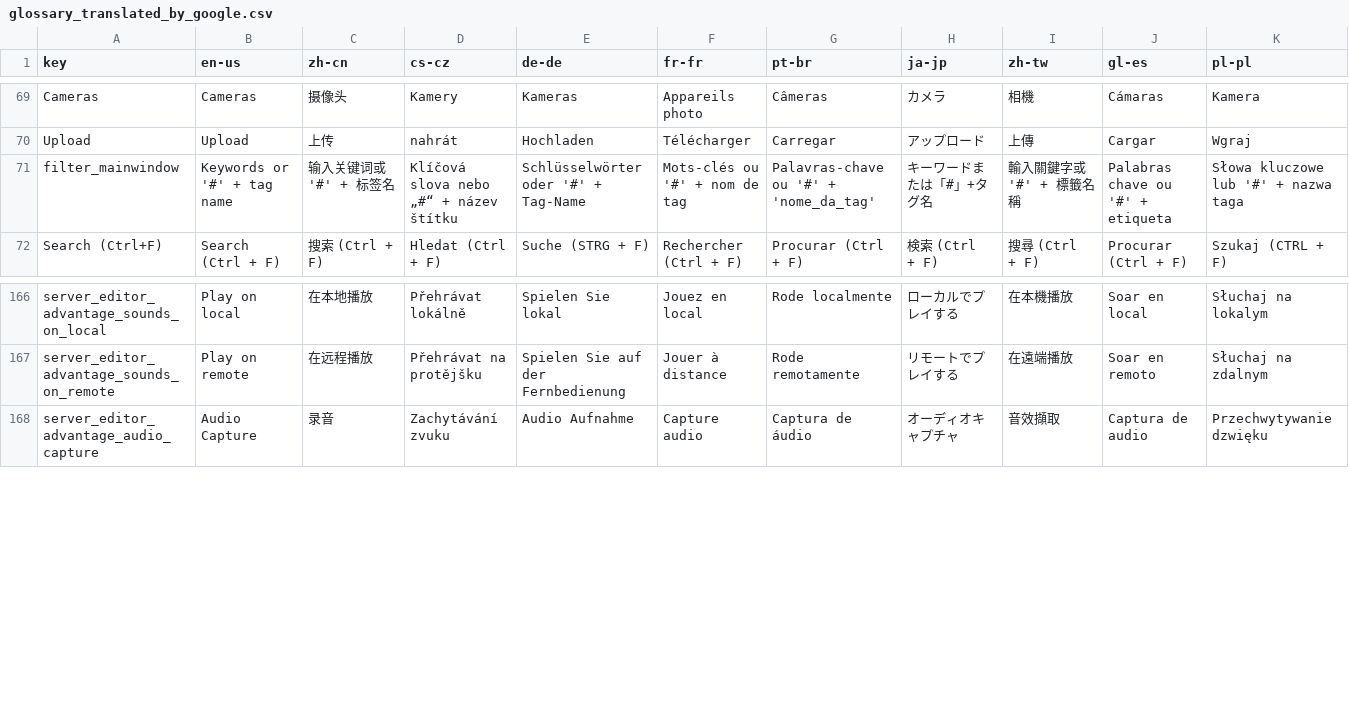
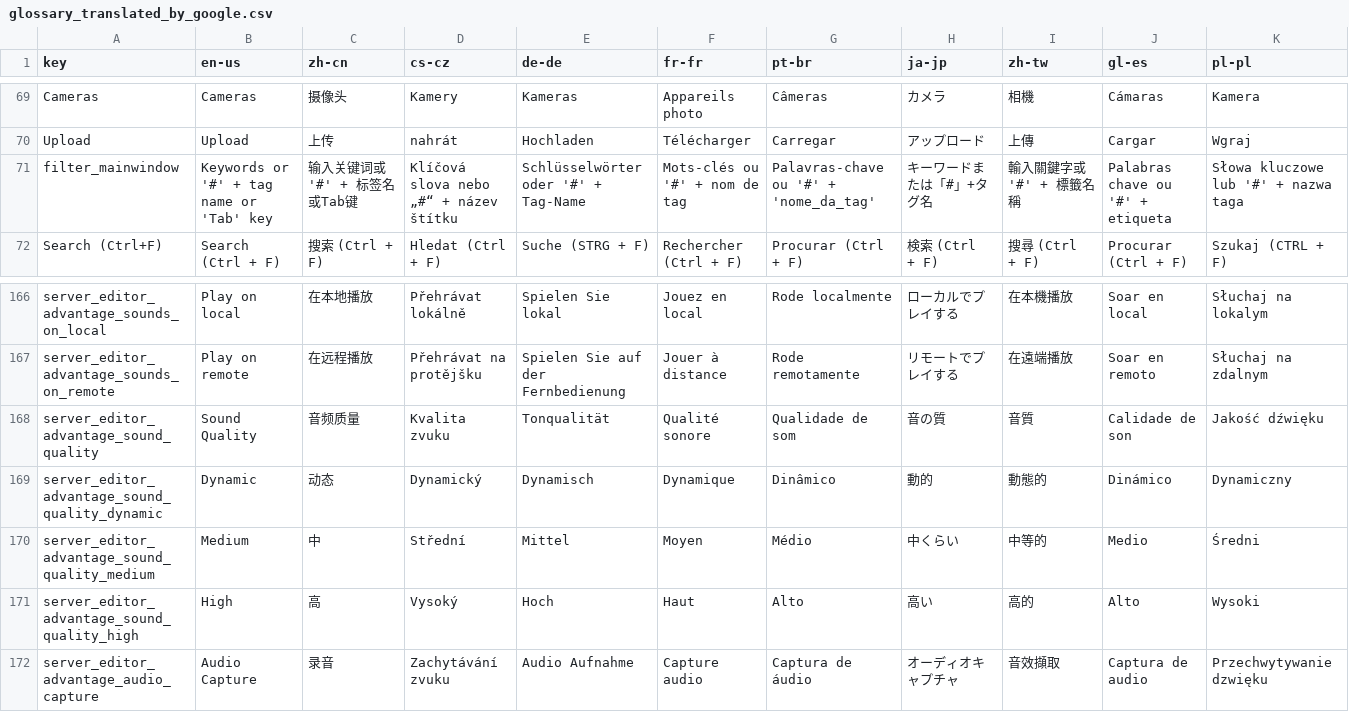
Before and after one commit to 1Remote/1Remote, a CSV file: Ui/Resources/Languages/glossary_translated_by_google.csv, drawn as a sheet; only a part is shown, gaps mark what is left out.

Commit message:
feat(RDP): add audio quality mode support (#551)
feat(RDP): add quality mode support

```diff
--- a/Ui/Resources/Languages/glossary_translated_by_google.csv
+++ b/Ui/Resources/Languages/glossary_translated_by_google.csv
@@ -70,3 +70,3 @@ Cameras;Cameras;摄像头;Kamery;Kameras;Appareils photo;Câmeras;カメラ;相
 Upload;Upload;上传;nahrát;Hochladen;Télécharger;Carregar;アップロード;上傳;Cargar;Wgraj
-filter_mainwindow;Keywords or '#' + tag name;输入关键词或 '#' + 标签名;Klíčová slova nebo „#“ + název štítku;Schlüsselwörter oder '#' + Tag-Name;Mots-clés ou '#' + nom de tag;Palavras-chave ou '#' + 'nome_da_tag';キーワードまたは「#」+タグ名;輸入關鍵字或 '#' + 標籤名稱;Palabras chave ou '#' + etiqueta;Słowa kluczowe lub '#' + nazwa taga
+filter_mainwindow;Keywords or '#' + tag name or 'Tab' key;输入关键词或 '#' + 标签名或Tab键;Klíčová slova nebo „#“ + název štítku;Schlüsselwörter oder '#' + Tag-Name;Mots-clés ou '#' + nom de tag;Palavras-chave ou '#' + 'nome_da_tag';キーワードまたは「#」+タグ名;輸入關鍵字或 '#' + 標籤名稱;Palabras chave ou '#' + etiqueta;Słowa kluczowe lub '#' + nazwa taga
 Search (Ctrl+F);Search (Ctrl + F);搜索 (Ctrl + F);Hledat (Ctrl + F);Suche (STRG + F);Rechercher (Ctrl + F);Procurar (Ctrl + F);検索 (Ctrl + F);搜尋 (Ctrl + F);Procurar (Ctrl + F);Szukaj (CTRL + F)
@@ -167,2 +167,6 @@ server_editor_advantage_sounds_on_local;Play on local;在本地播放;Přehráva
 server_editor_advantage_sounds_on_remote;Play on remote;在远程播放;Přehrávat na protějšku;Spielen Sie auf der Fernbedienung;Jouer à distance;Rode remotamente;リモートでプレイする;在遠端播放;Soar en remoto;Słuchaj na zdalnym
+server_editor_advantage_sound_quality;Sound Quality;音频质量;Kvalita zvuku;Tonqualität;Qualité sonore;Qualidade de som;音の質;音質;Calidade de son;Jakość dźwięku
+server_editor_advantage_sound_quality_dynamic;Dynamic;动态;Dynamický;Dynamisch;Dynamique;Dinâmico;動的;動態的;Dinámico;Dynamiczny
+server_editor_advantage_sound_quality_medium;Medium;中;Střední;Mittel;Moyen;Médio;中くらい;中等的;Medio;Średni
+server_editor_advantage_sound_quality_high;High;高;Vysoký;Hoch;Haut;Alto;高い;高的;Alto;Wysoki
 server_editor_advantage_audio_capture;Audio Capture;录音;Zachytávání zvuku;Audio Aufnahme;Capture audio;Captura de áudio;オーディオキャプチャ;音效擷取;Captura de audio;Przechwytywanie dzwięku
```
Also changed, not shown: Ui/Resources/Languages/glossary.csv, 17 other files.
